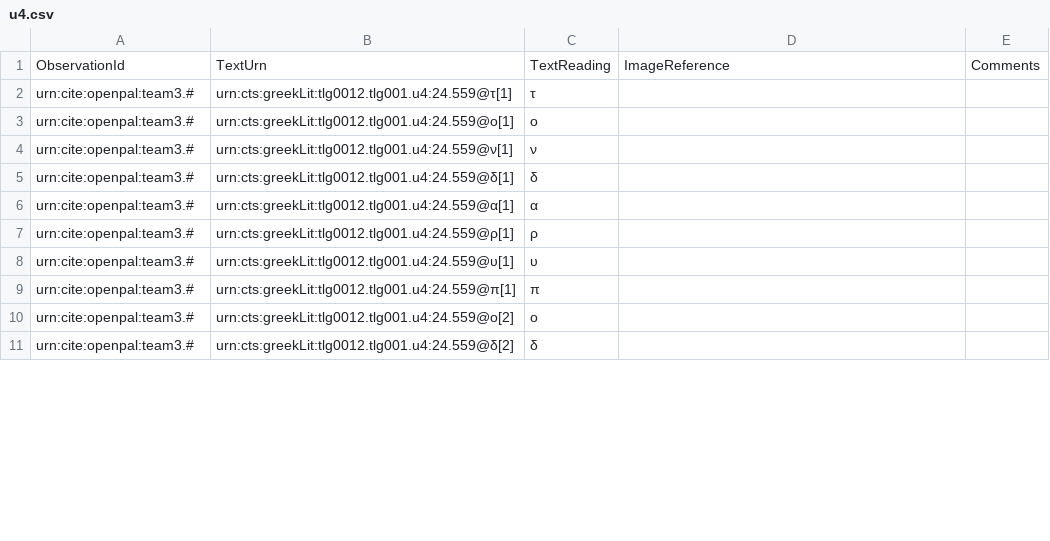
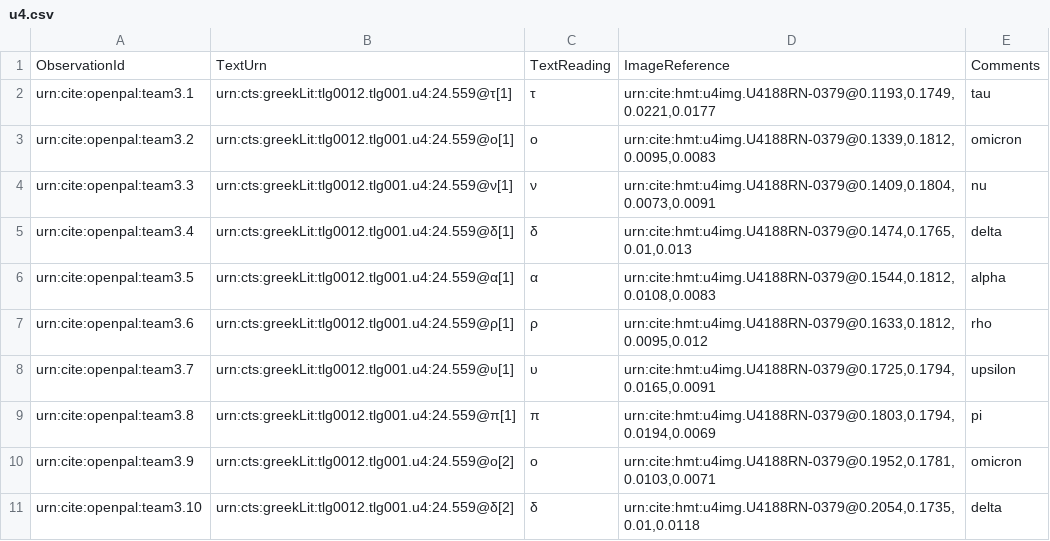
Before and after one commit to neelsmith/opdata, a CSV file: data/u4.csv, drawn as a sheet; only a part is shown; the diff covers the shown part only.

Commit message:
Capturing line 559

```diff
--- a/data/u4.csv
+++ b/data/u4.csv
@@ -1,11 +1,11 @@
 ObservationId,TextUrn,TextReading,ImageReference,Comments
-urn:cite:openpal:team3.#,urn:cts:greekLit:tlg0012.tlg001.u4:24.559@τ[1],τ,"",
-urn:cite:openpal:team3.#,urn:cts:greekLit:tlg0012.tlg001.u4:24.559@ο[1],ο,"",
-urn:cite:openpal:team3.#,urn:cts:greekLit:tlg0012.tlg001.u4:24.559@ν[1],ν,"",
-urn:cite:openpal:team3.#,urn:cts:greekLit:tlg0012.tlg001.u4:24.559@δ[1],δ,"",
-urn:cite:openpal:team3.#,urn:cts:greekLit:tlg0012.tlg001.u4:24.559@α[1],α,"",
-urn:cite:openpal:team3.#,urn:cts:greekLit:tlg0012.tlg001.u4:24.559@ρ[1],ρ,"",
-urn:cite:openpal:team3.#,urn:cts:greekLit:tlg0012.tlg001.u4:24.559@υ[1],υ,"",
-urn:cite:openpal:team3.#,urn:cts:greekLit:tlg0012.tlg001.u4:24.559@π[1],π,"",
-urn:cite:openpal:team3.#,urn:cts:greekLit:tlg0012.tlg001.u4:24.559@ο[2],ο,"",
-urn:cite:openpal:team3.#,urn:cts:greekLit:tlg0012.tlg001.u4:24.559@δ[2],δ,"",
+urn:cite:openpal:team3.1,urn:cts:greekLit:tlg0012.tlg001.u4:24.559@τ[1],τ,"urn:cite:hmt:u4img.U4188RN-0379@0.1193,0.1749,0.0221,0.0177",tau
+urn:cite:openpal:team3.2,urn:cts:greekLit:tlg0012.tlg001.u4:24.559@ο[1],ο,"urn:cite:hmt:u4img.U4188RN-0379@0.1339,0.1812,0.0095,0.0083",omicron
+urn:cite:openpal:team3.3,urn:cts:greekLit:tlg0012.tlg001.u4:24.559@ν[1],ν,"urn:cite:hmt:u4img.U4188RN-0379@0.1409,0.1804,0.0073,0.0091",nu
+urn:cite:openpal:team3.4,urn:cts:greekLit:tlg0012.tlg001.u4:24.559@δ[1],δ,"urn:cite:hmt:u4img.U4188RN-0379@0.1474,0.1765,0.01,0.013",delta
+urn:cite:openpal:team3.5,urn:cts:greekLit:tlg0012.tlg001.u4:24.559@α[1],α,"urn:cite:hmt:u4img.U4188RN-0379@0.1544,0.1812,0.0108,0.0083",alpha
+urn:cite:openpal:team3.6,urn:cts:greekLit:tlg0012.tlg001.u4:24.559@ρ[1],ρ,"urn:cite:hmt:u4img.U4188RN-0379@0.1633,0.1812,0.0095,0.012",rho
+urn:cite:openpal:team3.7,urn:cts:greekLit:tlg0012.tlg001.u4:24.559@υ[1],υ,"urn:cite:hmt:u4img.U4188RN-0379@0.1725,0.1794,0.0165,0.0091",upsilon
+urn:cite:openpal:team3.8,urn:cts:greekLit:tlg0012.tlg001.u4:24.559@π[1],π,"urn:cite:hmt:u4img.U4188RN-0379@0.1803,0.1794,0.0194,0.0069",pi
+urn:cite:openpal:team3.9,urn:cts:greekLit:tlg0012.tlg001.u4:24.559@ο[2],ο,"urn:cite:hmt:u4img.U4188RN-0379@0.1952,0.1781,0.0103,0.0071",omicron
+urn:cite:openpal:team3.10,urn:cts:greekLit:tlg0012.tlg001.u4:24.559@δ[2],δ,"urn:cite:hmt:u4img.U4188RN-0379@0.2054,0.1735,0.01,0.0118",delta
```
Also changed, not shown: 1 added row, 2 removed rows and 84 edited cells elsewhere in this file.
